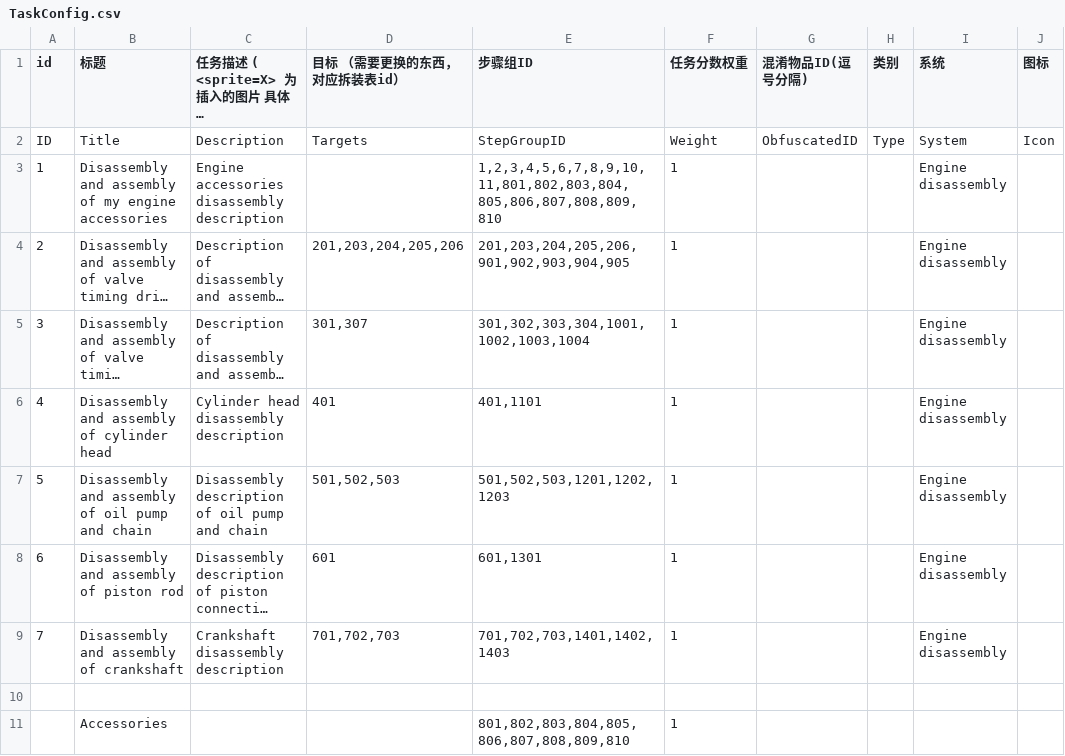
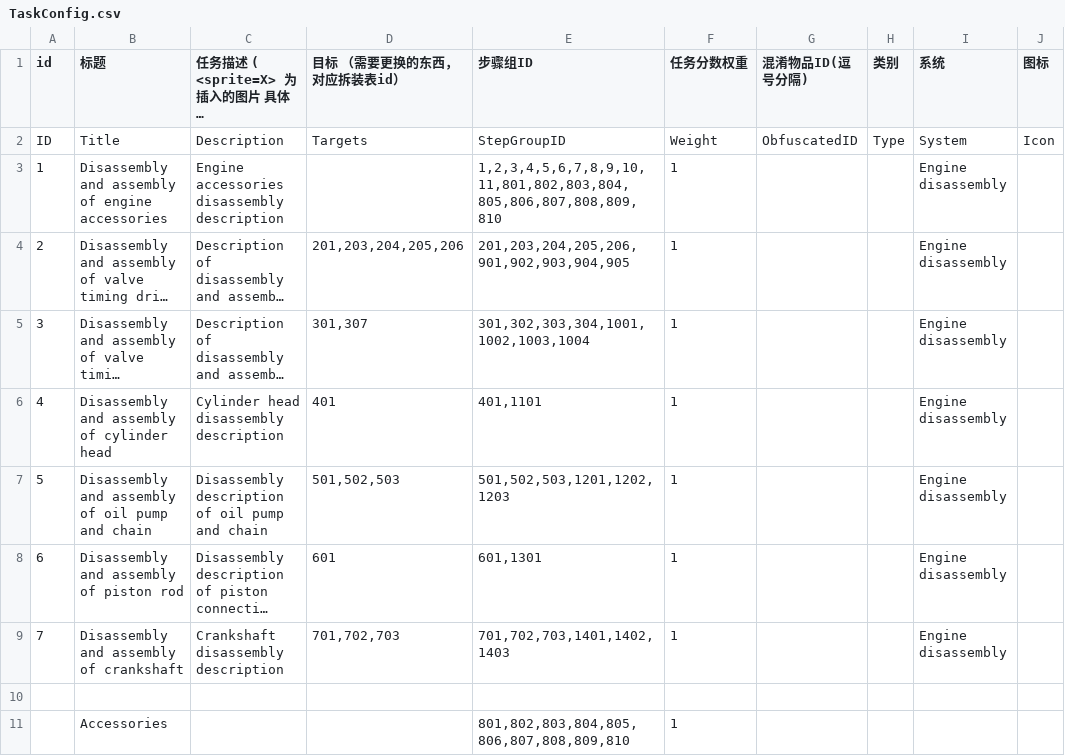
Before and after one commit to LadissonLai/SUSTech_VREngine, a CSV file: Assets/DynamicProjectAssets/Verano/Resources/Configs/Task/TaskConfig.csv, drawn as a sheet; only a part is shown; long unchanged cells end in …; the diff names each change by its address in the sheet, - before the commit and + after, or states it on an @@ line.

```diff
--- a/Assets/DynamicProjectAssets/Verano/Resources/Configs/Task/TaskConfig.csv
+++ b/Assets/DynamicProjectAssets/Verano/Resources/Configs/Task/TaskConfig.csv
-B3 (标题): …assembly of my engine accessories
+B3 (标题): …assembly of engine accessories
```
Also changed, not shown: 18 other files.
